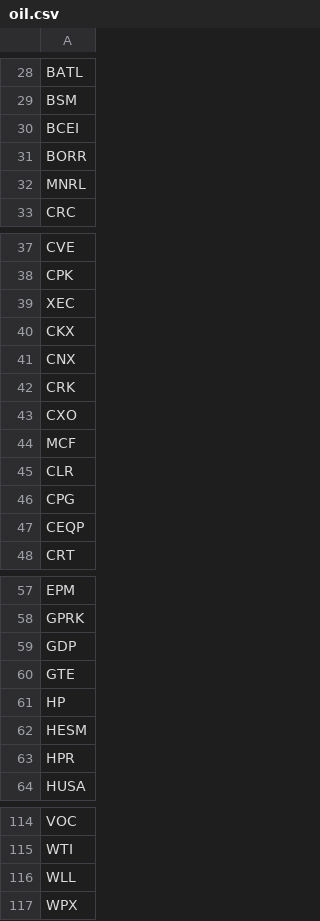
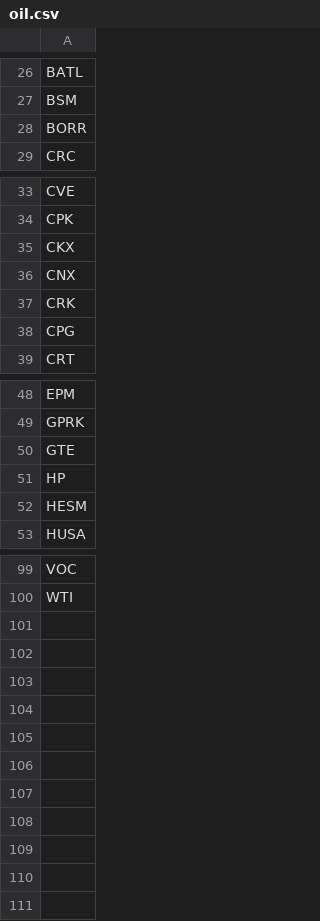
Before and after one commit to greenmtnboy/py-portfolio-index, a CSV file: py_portfolio_index/bin/lists/oil.csv, drawn as a sheet; only a part is shown, gaps mark what is left out; the diff covers the shown part only; the diff names each change by its address in the sheet, - before the commit and + after, or states it on an @@ line.

```diff
--- a/py_portfolio_index/bin/lists/oil.csv
+++ b/py_portfolio_index/bin/lists/oil.csv
-row 30: BCEI
-row 32: MNRL
-row 39: XEC
-row 43: CXO
-row 44: MCF
-row 45: CLR
-row 47: CEQP
-row 59: GDP
-row 63: HPR
-row 116: WLL
-row 117: WPX
```
Also changed, not shown: 6 removed rows elsewhere in this file, 38 other files.
